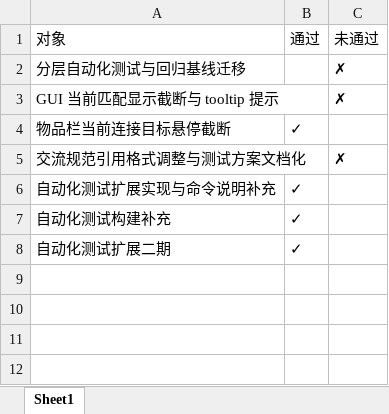
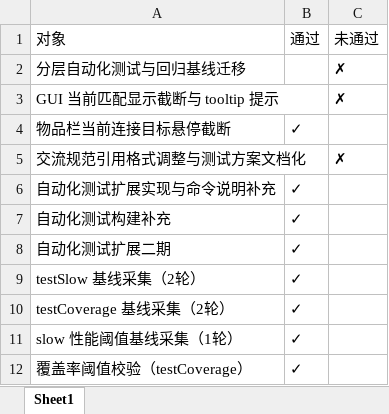
Before and after one commit to makomi-1/redstonelink-makomi, an Excel workbook: docs_dev/测试记录.xlsx, sheet Sheet1, drawn as a sheet; values as stored, in another font and other column widths than the file's, no borders; the diff names each change by its address in the sheet, - before the commit and + after, or states it on an @@ line.

```diff
--- a/docs_dev/测试记录.xlsx (sheet Sheet1)
+++ b/docs_dev/测试记录.xlsx (sheet Sheet1)
+row 9: testSlow 基线采集（2轮） | ✓
+row 10: testCoverage 基线采集（2轮） | ✓
+row 11: slow 性能阈值基线采集（1轮） | ✓
+row 12: 覆盖率阈值校验（testCoverage） | ✓
```
Also changed, not shown: docs_dev/审查日志.xlsx, 7 other files.
